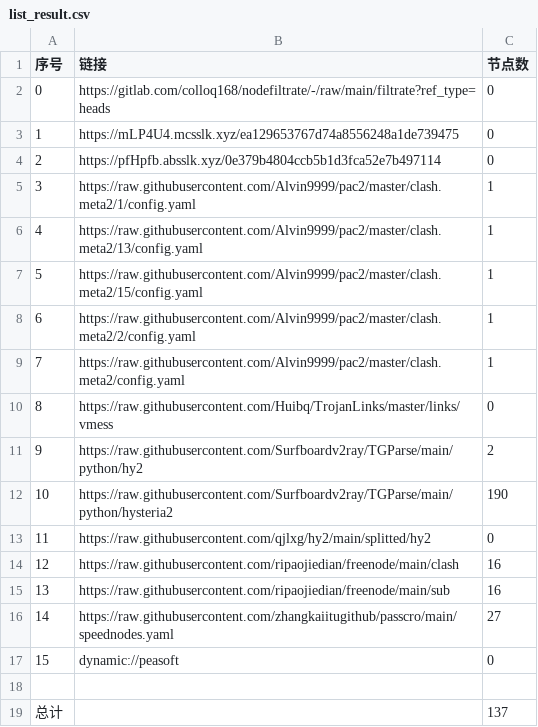
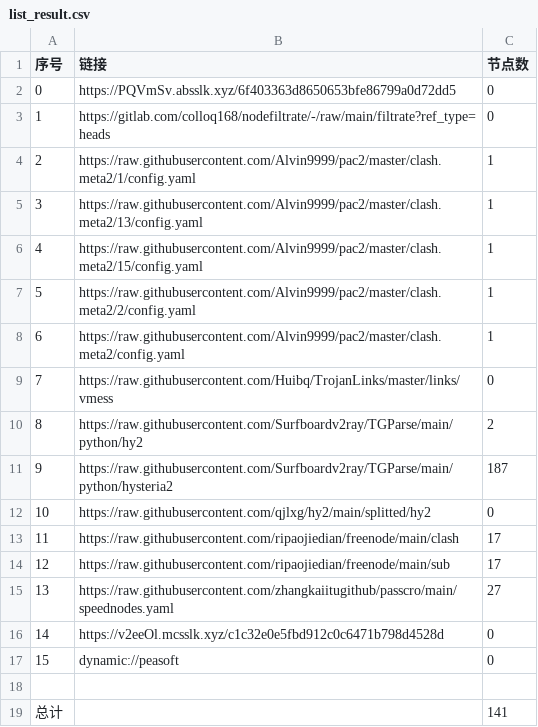
Before and after one commit to jianwu-zhao/NoMoreWalls, a CSV file: list_result.csv, drawn as a sheet; removed rows and columns are numbered as before the commit, all else as after; the diff names each change by its address in the sheet, - before the commit and + after, or states it on an @@ line.

```diff
--- a/list_result.csv
+++ b/list_result.csv
+row 2: 0 | https://PQVmSv.absslk.xyz/6f403363d8650653bfe86799a0d72dd5 | 0
@@ column A (序号) renumbered between rows 3 and 15 @@
-row 3: 1 | https://mLP4U4.mcsslk.xyz/ea129653767d74a8556248a1de739475 | 0
-row 4: 2 | https://pfHpfb.absslk.xyz/0e379b4804ccb5b1d3fca52e7b497114 | 0
-C11 (节点数): 190
+C11 (节点数): 187
-C13:C14 (节点数): 16
+C13:C14 (节点数): 17
+row 16: 14 | https://v2eeOl.mcsslk.xyz/c1c32e0e5fbd912c0c6471b798d4528d | 0
-C19 (节点数): 137
+C19 (节点数): 141
```
Also changed, not shown: 24 other files.
